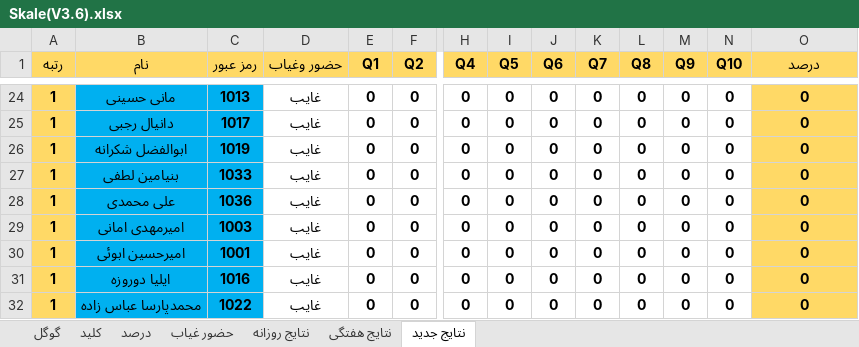
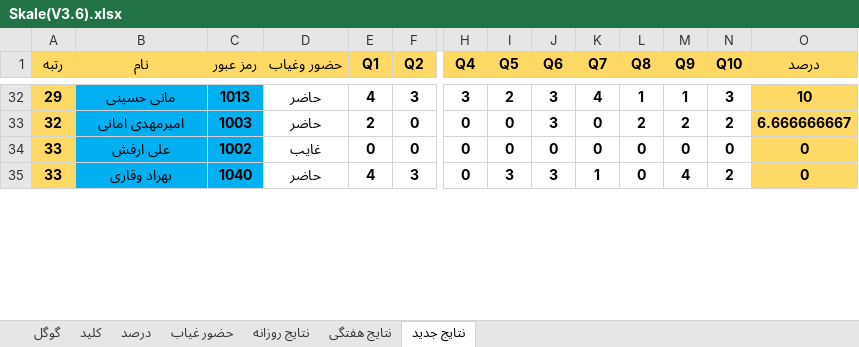
Before and after one commit to hengams/Quiz, an Excel workbook: week 7/علوم/Skale(V3.6).xlsx, sheet نتایج جدید, drawn as a sheet; only a part is shown, gaps mark what is left out; values as stored, in another font and other column widths than the file's, no borders; conditional formats not drawn; removed rows and columns are numbered as before the commit, all else as after; rows hold the shown columns only; the diff covers the shown part only; the diff names each change by its address in the sheet, - before the commit and + after, or states it on an @@ line.

```diff
--- a/week 7/علوم/Skale(V3.6).xlsx (sheet نتایج جدید)
+++ b/week 7/علوم/Skale(V3.6).xlsx (sheet نتایج جدید)
-A32 (رتبه): 1
+A32 (رتبه): 29
-D32 (حضور وغیاب): غایب
+D32 (حضور وغیاب): حاضر
-E32 (Q1): 0
+E32 (Q1): 4
-F32 (Q2): 0
+F32 (Q2): 3
-H32 (Q4): 0
+H32 (Q4): 3
-I32 (Q5): 0
+I32 (Q5): 2
-J32 (Q6): 0
+J32 (Q6): 3
-K32 (Q7): 0
+K32 (Q7): 4
-L32 (Q8): 0
+L32 (Q8): 1
-M32 (Q9): 0
+M32 (Q9): 1
-N32 (Q10): 0
+N32 (Q10): 3
-O32 (درصد): 0
+O32 (درصد): 10
-row 25: 1 | دانیال رجبی | 1017 | غایب | 0 | 0 | 0 | 0 | 0 | 0 | 0 | 0 | 0 | 0
-row 26: 1 | ابوالفضل شکرانه | 1019 | غایب | 0 | 0 | 0 | 0 | 0 | 0 | 0 | 0 | 0 | 0
-row 27: 1 | بنیامین لطفی | 1033 | غایب | 0 | 0 | 0 | 0 | 0 | 0 | 0 | 0 | 0 | 0
-row 28: 1 | علی محمدی | 1036 | غایب | 0 | 0 | 0 | 0 | 0 | 0 | 0 | 0 | 0 | 0
-A33 (رتبه): 1
+A33 (رتبه): 32
-D33 (حضور وغیاب): غایب
+D33 (حضور وغیاب): حاضر
-E33 (Q1): 0
+E33 (Q1): 2
-J33 (Q6): 0
+J33 (Q6): 3
-L33 (Q8): 0
+L33 (Q8): 2
-M33 (Q9): 0
+M33 (Q9): 2
-N33 (Q10): 0
+N33 (Q10): 2
-O33 (درصد): 0
+O33 (درصد): 6.666666667
-row 30: 1 | امیرحسین ابوئی | 1001 | غایب | 0 | 0 | 0 | 0 | 0 | 0 | 0 | 0 | 0 | 0
-A34 (رتبه): 1
+A34 (رتبه): 33
-B34 (نام): ایلیا دوروزه
+B34 (نام): علی ارفش
-C34 (رمز عبور): 1016
+C34 (رمز عبور): 1002
-row 32: 1 | محمدپارسا عباس زاده | 1022 | غایب | 0 | 0 | 0 | 0 | 0 | 0 | 0 | 0 | 0 | 0
+row 35: 33 | بهراد وقاری | 1040 | حاضر | 4 | 3 | 0 | 3 | 3 | 1 | 0 | 4 | 2 | 0
```
Also changed, not shown: 22 added rows, 17 removed rows and 150 edited cells elsewhere in this sheet, sheet درصد, sheet نتایج روزانه, sheet گوگل, sheet حضور غیاب, sheet نتایج هفتگی, sheet کلید, formulas that keep their value, 2 other files.
